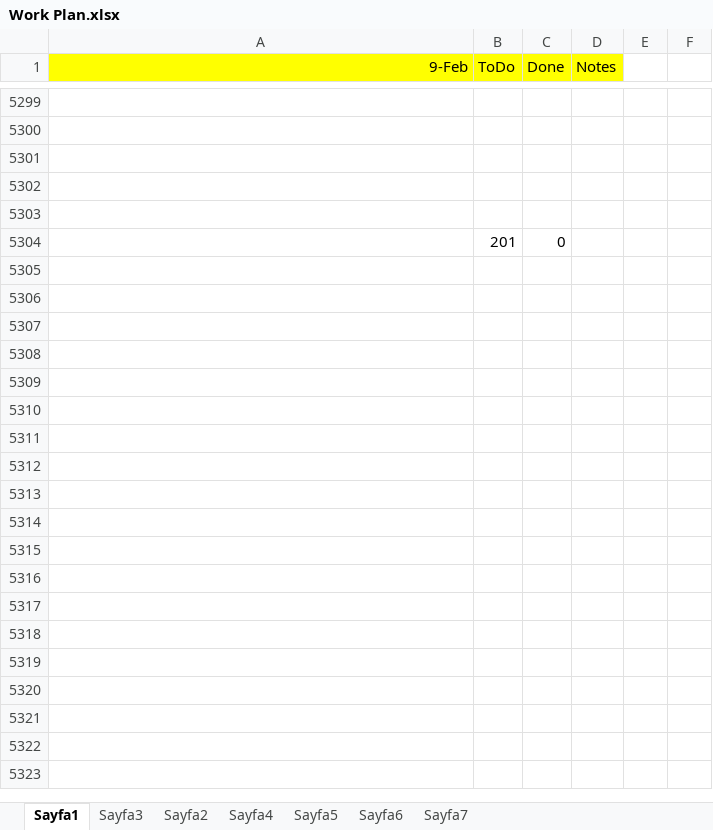
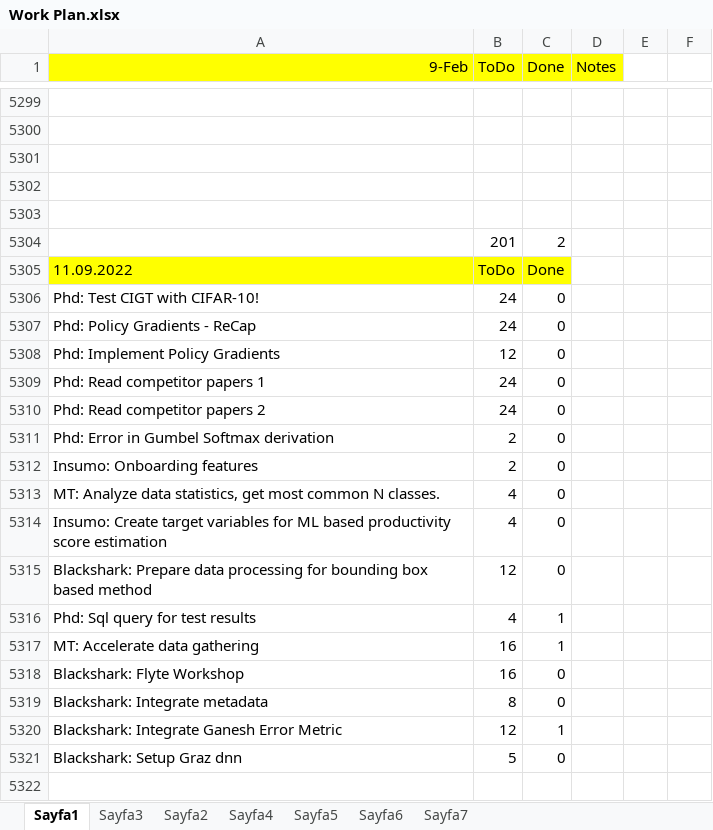
Before and after one commit to ufukcbicici/phd_work, an Excel workbook: Work Plan.xlsx, sheet Sayfa1, drawn as a sheet; only a part is shown, gaps mark what is left out; values as stored, in another font and other column widths than the file's, no borders; charts and pictures not drawn; addresses are those after the commit; the diff covers the shown part only; the diff names each change by its address in the sheet, - before the commit and + after, or states it on an @@ line.

```diff
--- a/Work Plan.xlsx (sheet Sayfa1)
+++ b/Work Plan.xlsx (sheet Sayfa1)
+row 5304:  | 201 | 2
+row 5305: 11.09.2022 | ToDo | Done
+row 5306: Phd: Test CIGT with CIFAR-10! | 24 | 0
+row 5307: Phd: Policy Gradients - ReCap | 24 | 0
+row 5308: Phd: Implement Policy Gradients | 12 | 0
+row 5309: Phd: Read competitor papers 1 | 24 | 0
+row 5310: Phd: Read competitor papers 2 | 24 | 0
+row 5311: Phd: Error in Gumbel Softmax derivation | 2 | 0
+row 5312: Insumo: Onboarding features | 2 | 0
+row 5313: MT: Analyze data statistics, get most common N classes. | 4 | 0
+row 5314: Insumo: Create target variables for ML based productivity score estimation | 4 | 0
+row 5315: Blackshark: Prepare data processing for bounding box based method | 12 | 0
+row 5316: Phd: Sql query for test results | 4 | 1
+row 5317: MT: Accelerate data gathering | 16 | 1
+row 5318: Blackshark: Flyte Workshop | 16 | 0
+row 5319: Blackshark: Integrate metadata | 8 | 0
+row 5320: Blackshark: Integrate Ganesh Error Metric | 12 | 1
+row 5321: Blackshark: Setup Graz dnn | 5 | 0
-row 5322:  | 201 | 0
+row 5322: (empty)
```
Also changed, not shown: 126 added rows and 3 edited cells elsewhere in this sheet, 14 other files.
